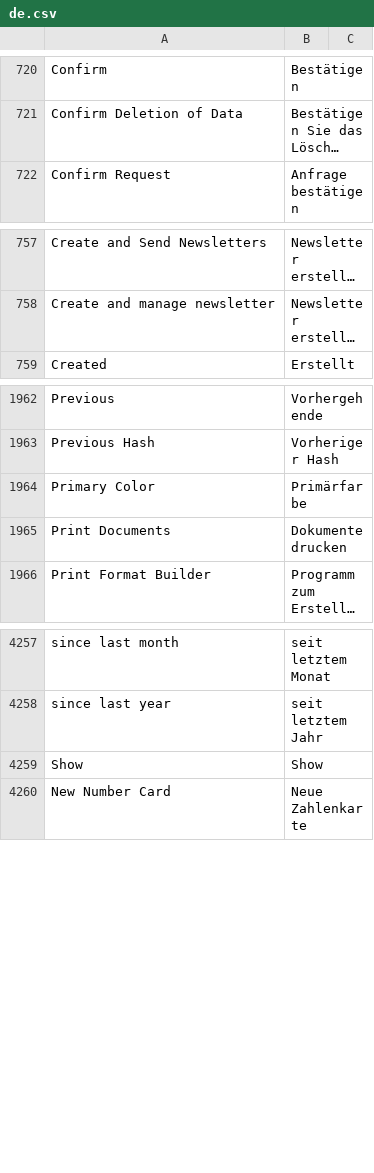
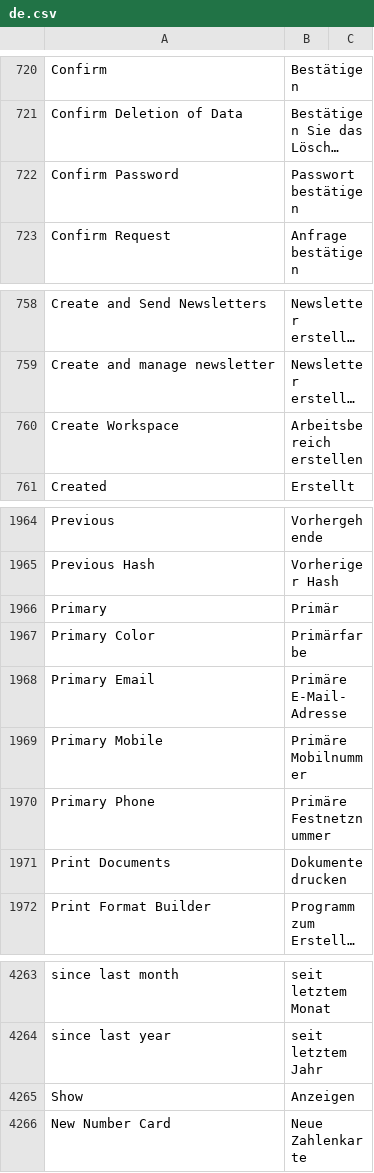
Before and after one commit to Dinext-pro/dinext_platform, a CSV file: frappe/translations/de.csv, drawn as a sheet; only a part is shown, gaps mark what is left out; long unchanged cells end in …; addresses are those after the commit; the diff names each change by its address in the sheet, - before the commit and + after, or states it on an @@ line.

Commit message:
fix: german translations (#26370)

```diff
--- a/frappe/translations/de.csv
+++ b/frappe/translations/de.csv
+row 722: Confirm Password | Passwort bestätigen
+row 760: Create Workspace | Arbeitsbereich erstellen
+row 1966: Primary | Primär
+row 1968: Primary Email | Primäre E-Mail-Adresse
+row 1969: Primary Mobile | Primäre Mobilnummer
+row 1970: Primary Phone | Primäre Festnetznummer
-B4265: Show
+B4265: Anzeigen
```
